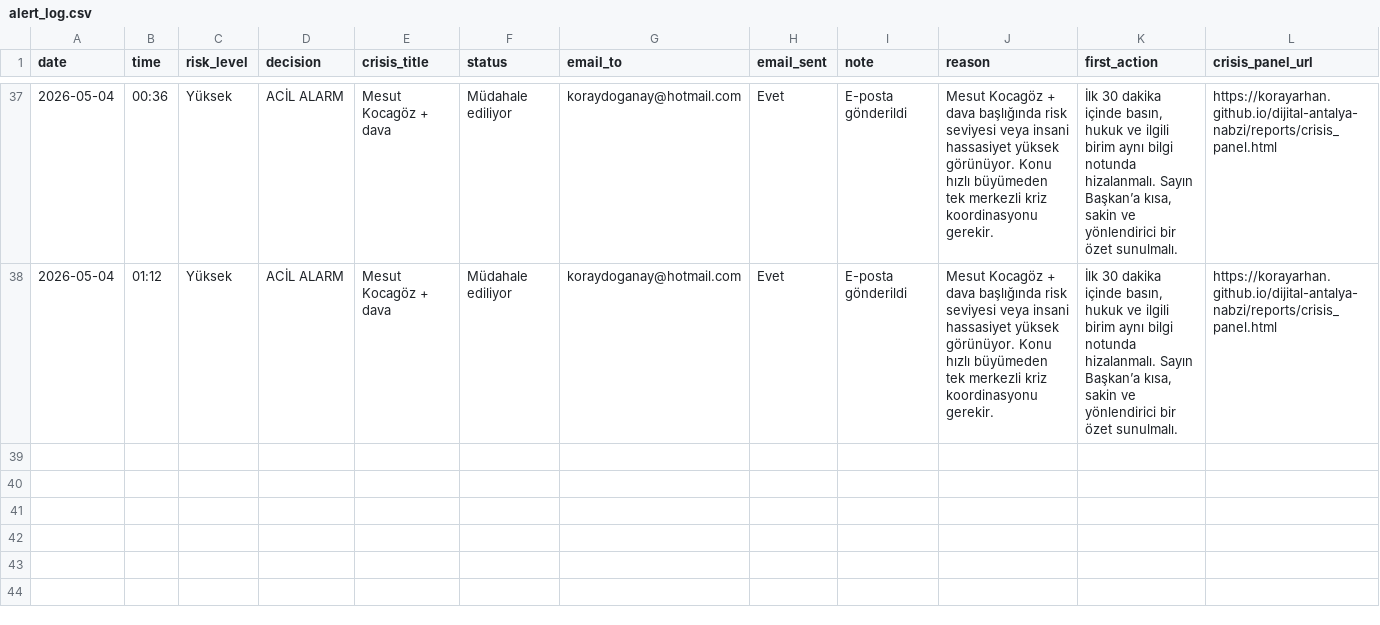
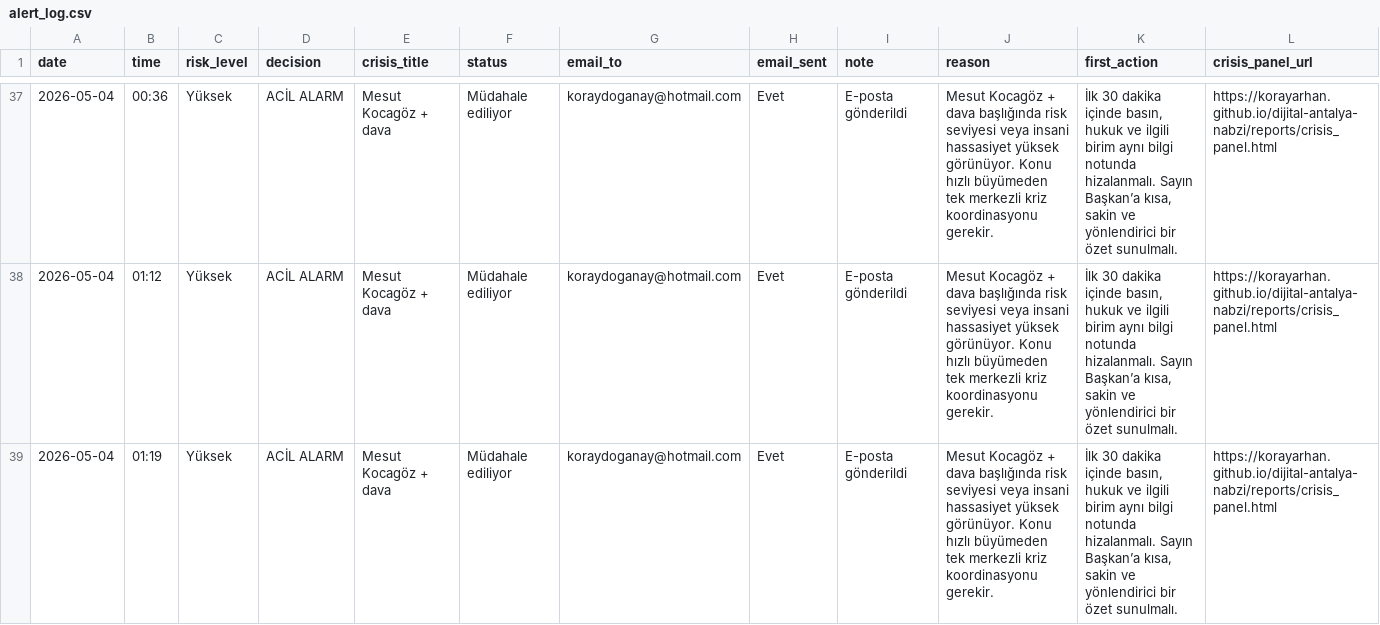
Before and after one commit to korayarhan/dijital-antalya-nabzi, a CSV file: data/alerts/alert_log.csv, drawn as a sheet; only a part is shown, gaps mark what is left out; rows hold the shown columns only; the diff names each change by its address in the sheet, - before the commit and + after, or states it on an @@ line.

```diff
--- a/data/alerts/alert_log.csv
+++ b/data/alerts/alert_log.csv
+row 39: 2026-05-04 | 01:19 | Yüksek | ACİL ALARM | Mesut Kocagöz + dava | Müdahale ediliyor | koraydoganay@hotmail.com | Evet | E-posta gönderildi | Mesut Kocagöz + dava başlığında risk seviyesi veya insani hassasiyet yüksek görünüyor. Konu hızlı büyümeden tek merkezli kriz koordinasyonu gerekir. | İlk 30 dakika içinde basın, hukuk ve ilgili birim aynı bilgi notunda hizalanmalı. Sayın Başkan’a kısa, sakin ve yönlendirici bir özet sunulmalı. | https://korayarhan.github.io/dijital-antalya-nabzi/reports/crisis_panel.html
```
Also changed, not shown: 3 other files.
